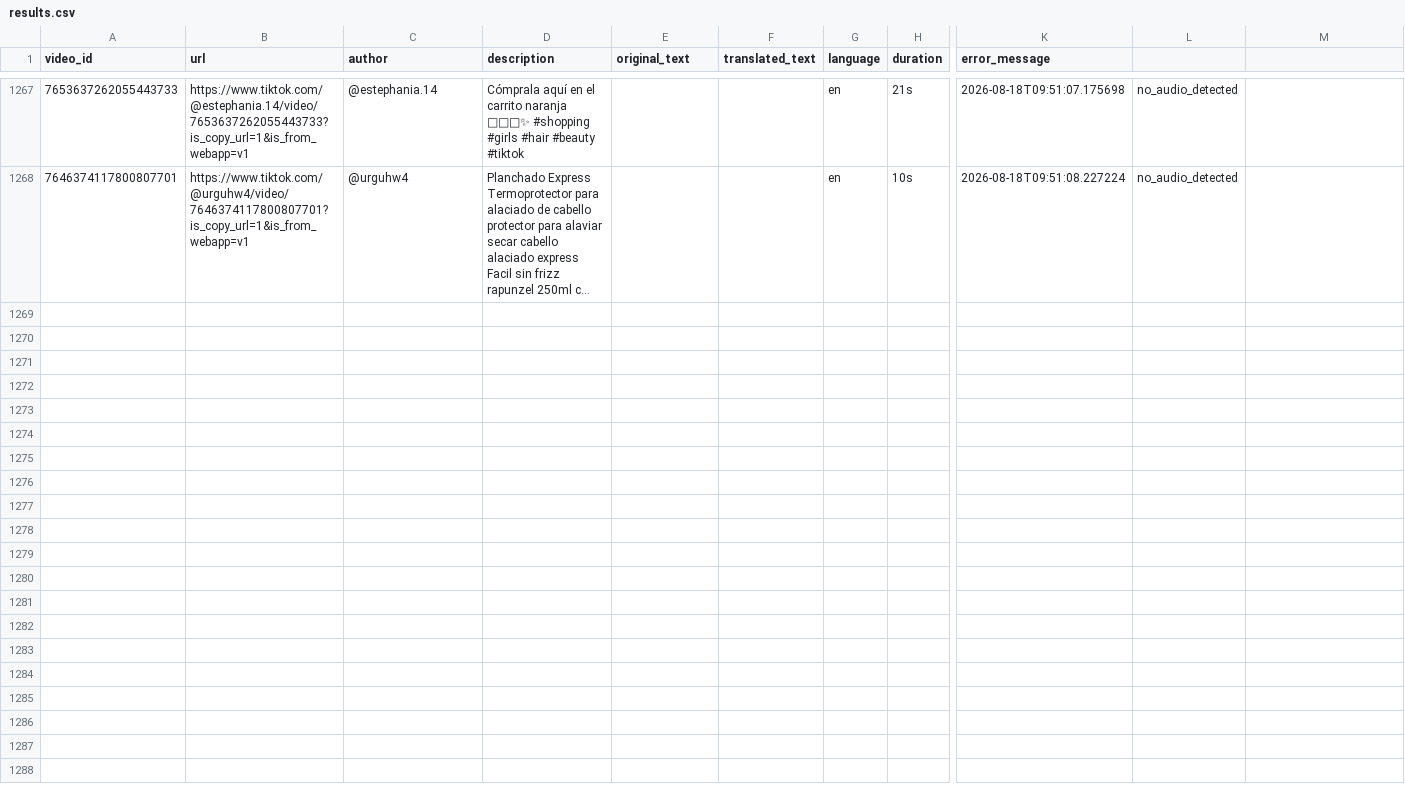
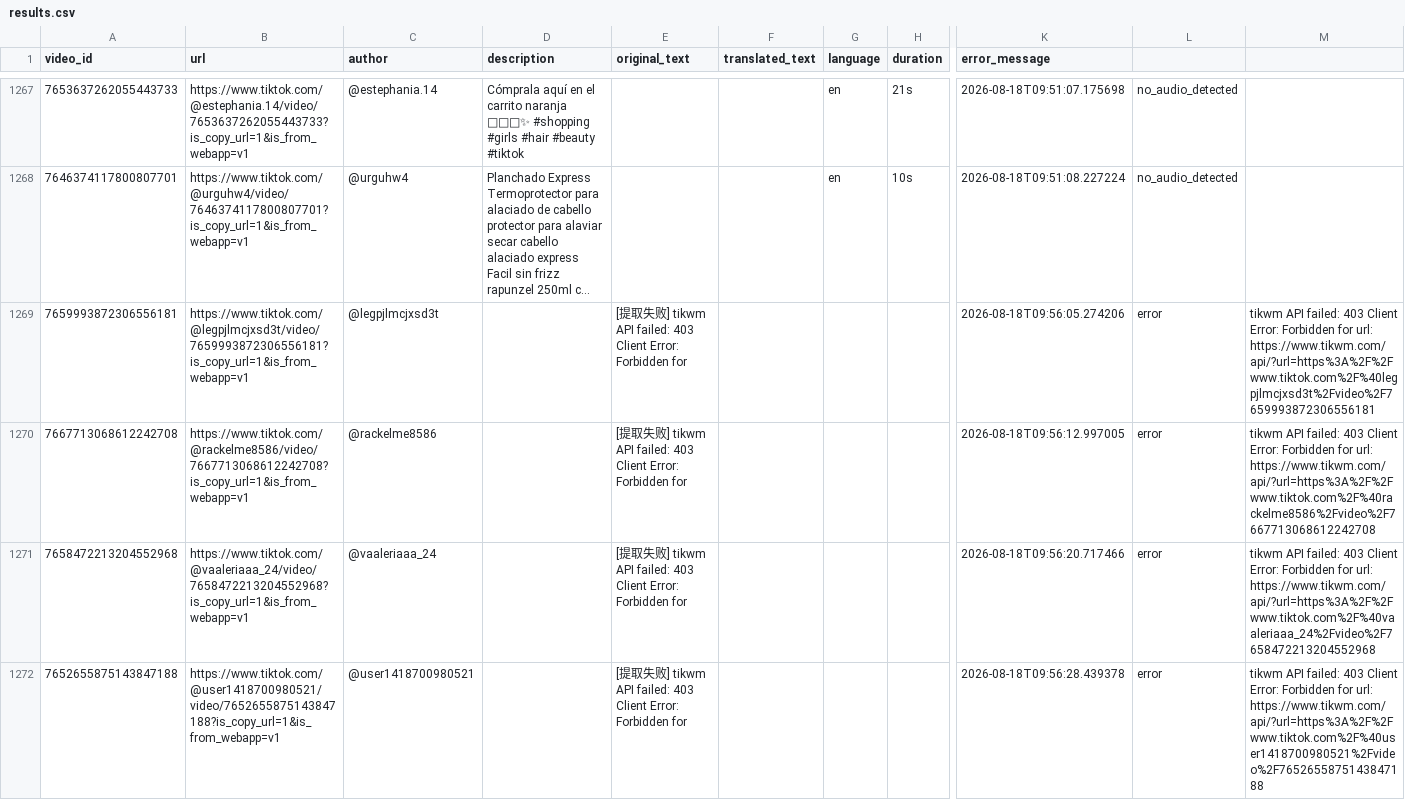
Before and after one commit to liudabao-1118/tiktok-script-extractor, a CSV file: output/results.csv, drawn as a sheet; only a part is shown, gaps mark what is left out; long unchanged cells end in …; rows hold the shown columns only; the diff covers the shown part only; the diff names each change by its address in the sheet, - before the commit and + after, or states it on an @@ line.

```diff
--- a/output/results.csv
+++ b/output/results.csv
+row 1269: 7659993872306556181 | https://www.tiktok.com/@legpjlmcjxsd3t/video/7659993872306556181?is_copy_url=1&is_from_webapp=v1 | @legpjlmcjxsd3t |  | [提取失败] tikwm API failed: 403 Client Error: Forbidden for |  |  |  | 2026-08-18T09:56:05.274206 | error | tikwm API failed: 403 Client Error: Forbidden for url: https://www.tikwm.com/api/?url=https%3A%2F%2Fwww.tiktok.com%2F%40legpjlmcjxsd3t%2Fvideo%2F7659993872306556181
+row 1270: 7667713068612242708 | https://www.tiktok.com/@rackelme8586/video/7667713068612242708?is_copy_url=1&is_from_webapp=v1 | @rackelme8586 |  | [提取失败] tikwm API failed: 403 Client Error: Forbidden for |  |  |  | 2026-08-18T09:56:12.997005 | error | tikwm API failed: 403 Client Error: Forbidden for url: https://www.tikwm.com/api/?url=https%3A%2F%2Fwww.tiktok.com%2F%40rackelme8586%2Fvideo%2F7667713068612242708
+row 1271: 7658472213204552968 | https://www.tiktok.com/@vaaleriaaa_24/video/7658472213204552968?is_copy_url=1&is_from_webapp=v1 | @vaaleriaaa_24 |  | [提取失败] tikwm API failed: 403 Client Error: Forbidden for |  |  |  | 2026-08-18T09:56:20.717466 | error | tikwm API failed: 403 Client Error: Forbidden for url: https://www.tikwm.com/api/?url=https%3A%2F%2Fwww.tiktok.com%2F%40vaaleriaaa_24%2Fvideo%2F7658472213204552968
+row 1272: 7652655875143847188 | https://www.tiktok.com/@user1418700980521/video/7652655875143847188?is_copy_url=1&is_from_webapp=v1 | @user1418700980521 |  | [提取失败] tikwm API failed: 403 Client Error: Forbidden for |  |  |  | 2026-08-18T09:56:28.439378 | error | tikwm API failed: 403 Client Error: Forbidden for url: https://www.tikwm.com/api/?url=https%3A%2F%2Fwww.tiktok.com%2F%40user1418700980521%2Fvideo%2F7652655875143847188
```
Also changed, not shown: 3 added rows elsewhere in this file, 1 other file.
